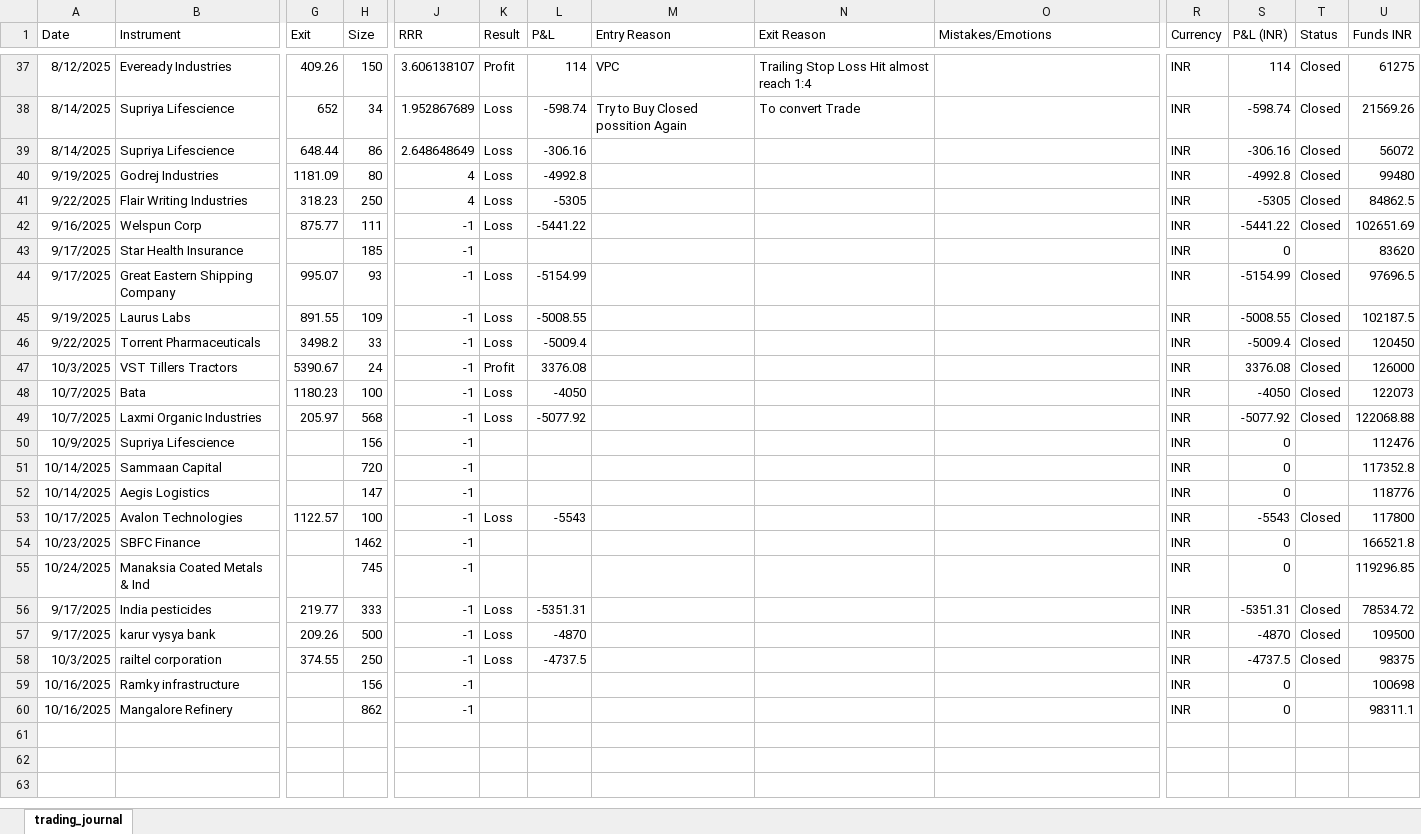
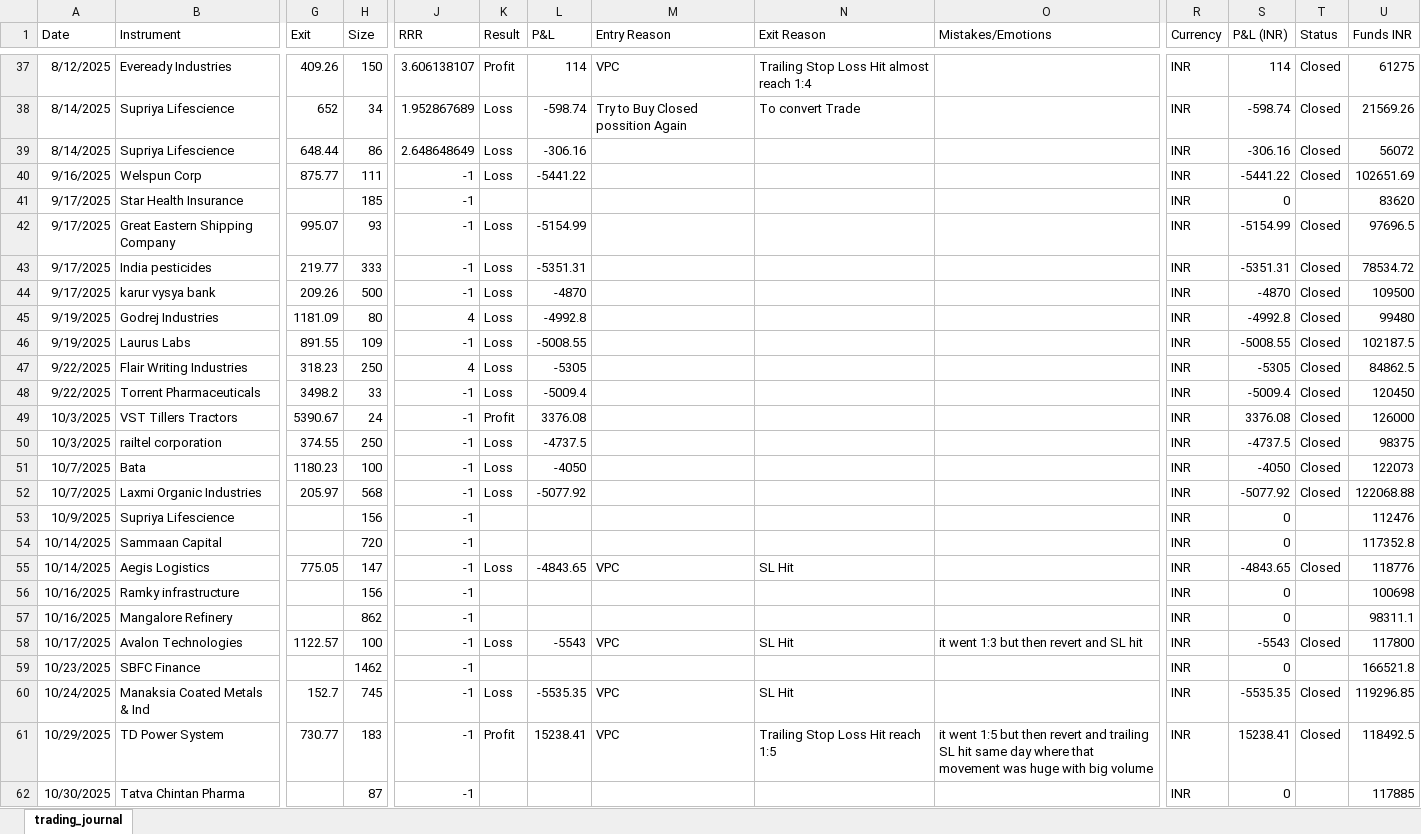
Before and after one commit to prasad21121996/Dasparc-Capital, an Excel workbook: trading_journal.xlsx, sheet trading_journal, drawn as a sheet; only a part is shown, gaps mark what is left out; values as stored, in another font and other column widths than the file's, no borders; removed rows and columns are numbered as before the commit, all else as after; rows hold the shown columns only; the diff names each change by its address in the sheet, - before the commit and + after, or states it on an @@ line.

```diff
--- a/trading_journal.xlsx (sheet trading_journal)
+++ b/trading_journal.xlsx (sheet trading_journal)
@@ row 56 moved to row 43: 9/17/2025 @@
@@ row 57 moved to row 44: 9/17/2025 @@
@@ row 40 moved to row 45: 9/19/2025 @@
@@ row 41 moved to row 47: 9/22/2025 @@
@@ row 58 moved to row 50: 10/3/2025 @@
-G55 (Exit): (empty)
+G55 (Exit): 775.05
-K55 (Result): (empty)
+K55 (Result): Loss
-L55 (P&L): (empty)
+L55 (P&L): -4843.65
-M55 (Entry Reason): (empty)
+M55 (Entry Reason): VPC
-N55 (Exit Reason): (empty)
+N55 (Exit Reason): SL Hit
-S55 (P&L (INR)): 0
+S55 (P&L (INR)): -4843.65
-T55 (Status): (empty)
+T55 (Status): Closed
-row 53: 10/17/2025 | Avalon Technologies | 1122.57 | 100 | -1 | Loss | -5543 |  |  |  | INR | -5543 | Closed | 117800
-row 55: 10/24/2025 | Manaksia Coated Metals & Ind |  | 745 | -1 |  |  |  |  |  | INR | 0 |  | 119296.85
+row 58: 10/17/2025 | Avalon Technologies | 1122.57 | 100 | -1 | Loss | -5543 | VPC | SL Hit | it went 1:3 but then revert and SL hit | INR | -5543 | Closed | 117800
@@ row 54 moved to row 59: 10/23/2025 @@
+row 60: 10/24/2025 | Manaksia Coated Metals & Ind | 152.7 | 745 | -1 | Loss | -5535.35 | VPC | SL Hit |  | INR | -5535.35 | Closed | 119296.85
+row 61: 10/29/2025 | TD Power System | 730.77 | 183 | -1 | Profit | 15238.41 | VPC | Trailing Stop Loss Hit reach 1:5 | it went 1:5 but then revert and trailing SL hit same day where that movement was huge with big volume | INR | 15238.41 | Closed | 118492.5
+row 62: 10/30/2025 | Tatva Chintan Pharma |  | 87 | -1 |  |  |  |  |  | INR | 0 |  | 117885
```
Also changed, not shown: formulas that keep their value, 1 other file.
